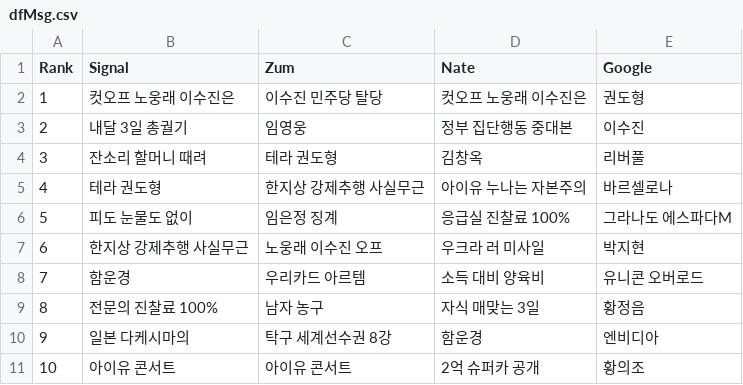
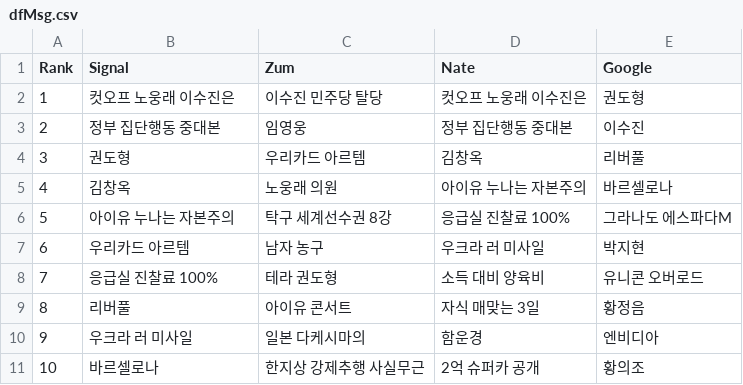
Before and after one commit to TrackerIssues/0301_TeleCollectData, a CSV file: dfMsg.csv, drawn as a sheet.

```diff
--- a/dfMsg.csv
+++ b/dfMsg.csv
@@ -2,10 +2,10 @@ Rank,Signal,Zum,Nate,Google
 1,컷오프 노웅래 이수진은,이수진 민주당 탈당,컷오프 노웅래 이수진은,권도형
-2,내달 3일 총궐기,임영웅,정부 집단행동 중대본,이수진
-3,잔소리 할머니 때려,테라 권도형,김창옥,리버풀
-4,테라 권도형,한지상 강제추행 사실무근,아이유 누나는 자본주의,바르셀로나
-5,피도 눈물도 없이,임은정 징계,응급실 진찰료 100%,그라나도 에스파다M
-6,한지상 강제추행 사실무근,노웅래 이수진 오프,우크라 러 미사일,박지현
-7,함운경,우리카드 아르템,소득 대비 양육비,유니콘 오버로드
-8,전문의 진찰료 100%,남자 농구,자식 매맞는 3일,황정음
-9,일본 다케시마의,탁구 세계선수권 8강,함운경,엔비디아
-10,아이유 콘서트,아이유 콘서트,2억 슈퍼카 공개,황의조
+2,정부 집단행동 중대본,임영웅,정부 집단행동 중대본,이수진
+3,권도형,우리카드 아르템,김창옥,리버풀
+4,김창옥,노웅래 의원,아이유 누나는 자본주의,바르셀로나
+5,아이유 누나는 자본주의,탁구 세계선수권 8강,응급실 진찰료 100%,그라나도 에스파다M
+6,우리카드 아르템,남자 농구,우크라 러 미사일,박지현
+7,응급실 진찰료 100%,테라 권도형,소득 대비 양육비,유니콘 오버로드
+8,리버풀,아이유 콘서트,자식 매맞는 3일,황정음
+9,우크라 러 미사일,일본 다케시마의,함운경,엔비디아
+10,바르셀로나,한지상 강제추행 사실무근,2억 슈퍼카 공개,황의조
```
Also changed, not shown: dfKeyWord.csv.
